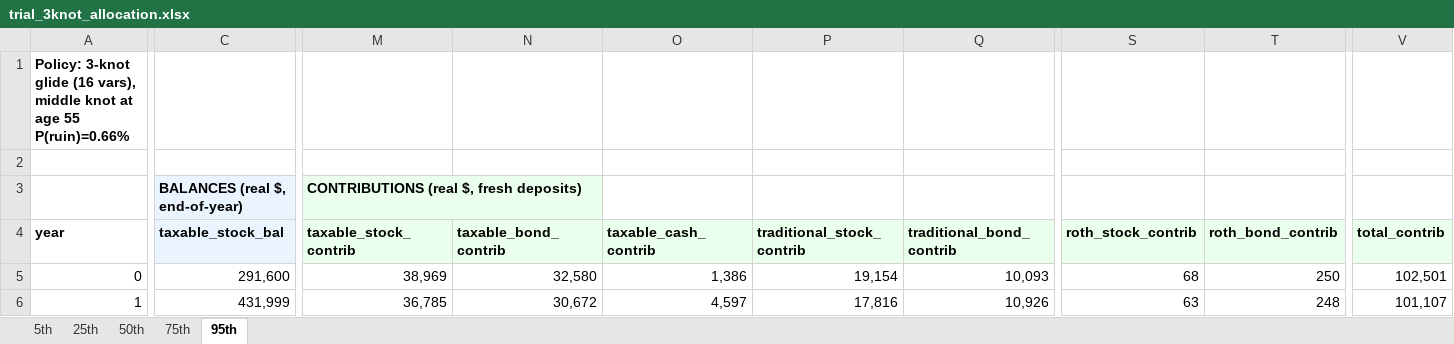
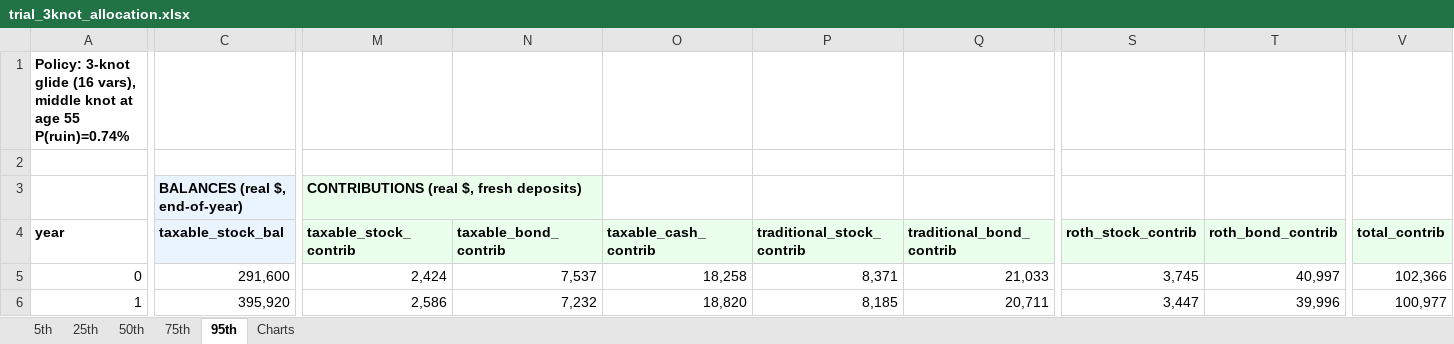
Before and after one commit to grccai/ChangePointDetection.jl, an Excel workbook: retirement-simulator/examples/trial_3knot_allocation.xlsx, sheet 95th, drawn as a sheet; only a part is shown, gaps mark what is left out; values as stored, in another font and other column widths than the file's, no borders; the diff covers the shown part only; the diff names each change by its address in the sheet, - before the commit and + after, or states it on an @@ line.

```diff
--- a/retirement-simulator/examples/trial_3knot_allocation.xlsx (sheet 95th)
+++ b/retirement-simulator/examples/trial_3knot_allocation.xlsx (sheet 95th)
+sheet tab: Charts
-A1 (year): …age 55 P(ruin)=0.66%
+A1 (year): …age 55 P(ruin)=0.74%
-M5 (taxable_stock_contrib): 38,969
+M5 (taxable_stock_contrib): 2,424
-N5 (taxable_bond_contrib): 32,580
+N5 (taxable_bond_contrib): 7,537
-O5 (taxable_cash_contrib): 1,386
+O5 (taxable_cash_contrib): 18,258
-P5 (traditional_stock_contrib): 19,154
+P5 (traditional_stock_contrib): 8,371
-Q5 (traditional_bond_contrib): 10,093
+Q5 (traditional_bond_contrib): 21,033
-S5 (roth_stock_contrib): 68
+S5 (roth_stock_contrib): 3,745
-T5 (roth_bond_contrib): 250
+T5 (roth_bond_contrib): 40,997
-V5 (total_contrib): 102,501
+V5 (total_contrib): 102,366
-C6 (taxable_stock_bal): 431,999
+C6 (taxable_stock_bal): 395,920
-M6 (taxable_stock_contrib): 36,785
+M6 (taxable_stock_contrib): 2,586
-N6 (taxable_bond_contrib): 30,672
+N6 (taxable_bond_contrib): 7,232
-O6 (taxable_cash_contrib): 4,597
+O6 (taxable_cash_contrib): 18,820
-P6 (traditional_stock_contrib): 17,816
+P6 (traditional_stock_contrib): 8,185
-Q6 (traditional_bond_contrib): 10,926
+Q6 (traditional_bond_contrib): 20,711
-S6 (roth_stock_contrib): 63
+S6 (roth_stock_contrib): 3,447
-T6 (roth_bond_contrib): 248
+T6 (roth_bond_contrib): 39,996
-V6 (total_contrib): 101,107
+V6 (total_contrib): 100,977
```
Also changed, not shown: 572 edited cells elsewhere in this sheet, sheet 50th, sheet 75th, sheet 25th, sheet 5th, charts or pictures, 1 other file.
